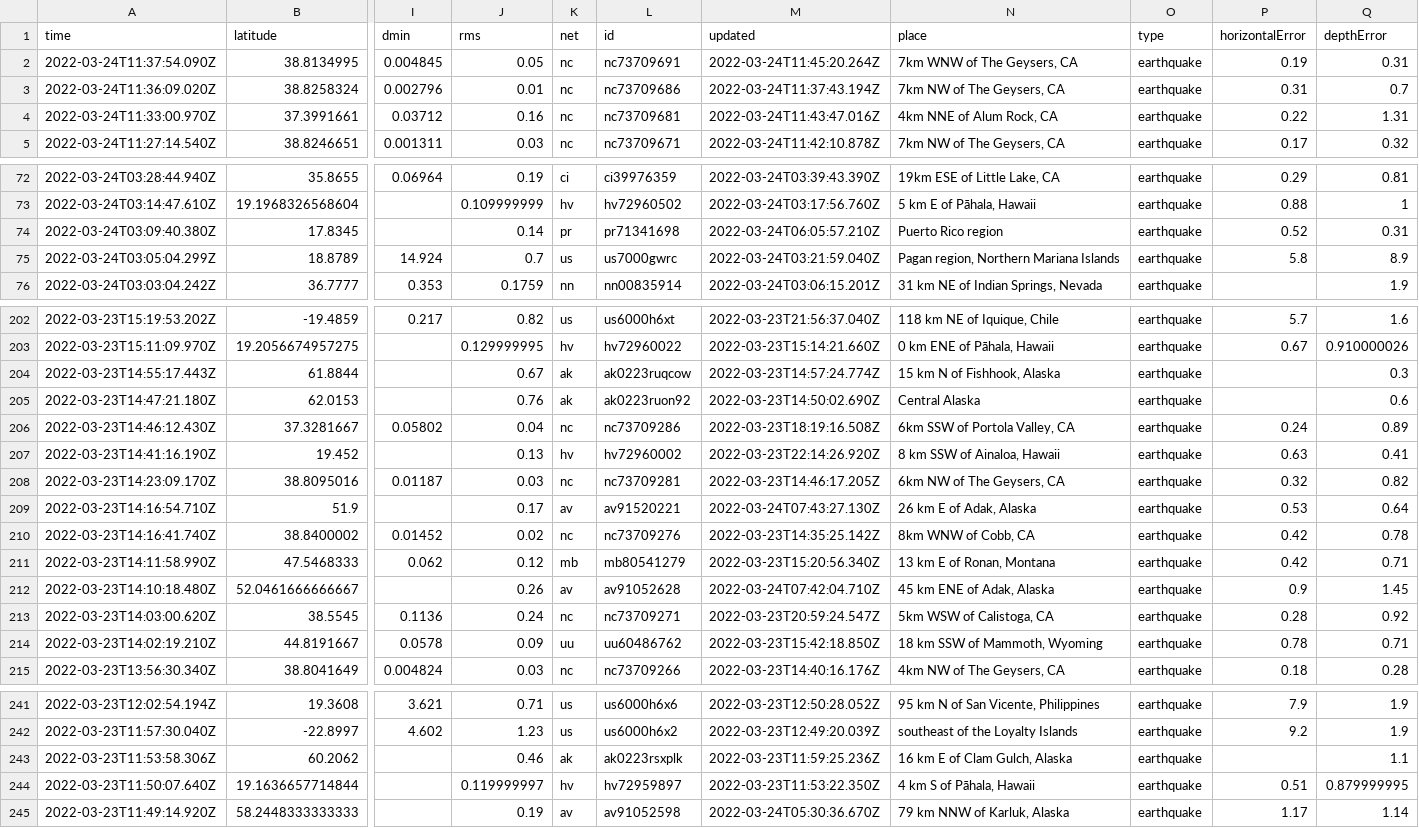
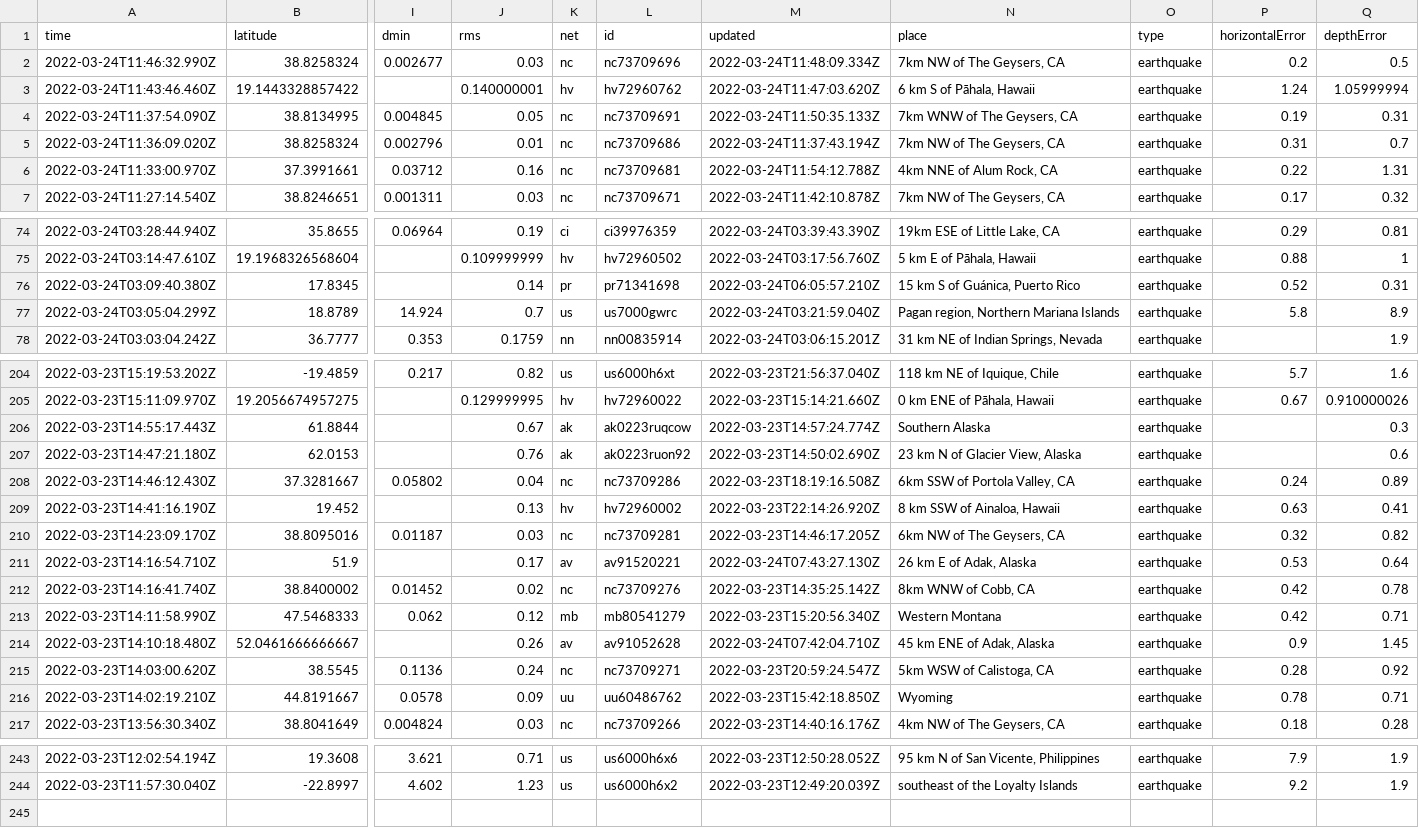
Before and after one commit to pbock/nicar22-github-actions, a CSV file: usgs_current.csv, drawn as a sheet; only a part is shown, gaps mark what is left out; removed rows and columns are numbered as before the commit, all else as after; rows hold the shown columns only; the diff covers the shown part only; the diff names each change by its address in the sheet, - before the commit and + after, or states it on an @@ line.

```diff
--- a/usgs_current.csv
+++ b/usgs_current.csv
+row 2: 2022-03-24T11:46:32.990Z | 38.8258324 | 0.002677 | 0.03 | nc | nc73709696 | 2022-03-24T11:48:09.334Z | 7km NW of The Geysers, CA | earthquake | 0.2 | 0.5
+row 3: 2022-03-24T11:43:46.460Z | 19.1443328857422 |  | 0.140000001 | hv | hv72960762 | 2022-03-24T11:47:03.620Z | 6 km S of Pāhala, Hawaii | earthquake | 1.24 | 1.05999994
-M4 (updated): 2022-03-24T11:45:20.264Z
+M4 (updated): 2022-03-24T11:50:35.133Z
-M6 (updated): 2022-03-24T11:43:47.016Z
+M6 (updated): 2022-03-24T11:54:12.788Z
-N76 (place): Puerto Rico region
+N76 (place): 15 km S of Guánica, Puerto Rico
-N206 (place): 15 km N of Fishhook, Alaska
+N206 (place): Southern Alaska
-N207 (place): Central Alaska
+N207 (place): 23 km N of Glacier View, Alaska
-N213 (place): 13 km E of Ronan, Montana
+N213 (place): Western Montana
-N216 (place): 18 km SSW of Mammoth, Wyoming
+N216 (place): Wyoming
-row 243: 2022-03-23T11:53:58.306Z | 60.2062 |  | 0.46 | ak | ak0223rsxplk | 2022-03-23T11:59:25.236Z | 16 km E of Clam Gulch, Alaska | earthquake |  | 1.1
-row 244: 2022-03-23T11:50:07.640Z | 19.1636657714844 |  | 0.119999997 | hv | hv72959897 | 2022-03-23T11:53:22.350Z | 4 km S of Pāhala, Hawaii | earthquake | 0.51 | 0.879999995
-row 245: 2022-03-23T11:49:14.920Z | 58.2448333333333 |  | 0.19 | av | av91052598 | 2022-03-24T05:30:36.670Z | 79 km NNW of Karluk, Alaska | earthquake | 1.17 | 1.14
```
Also changed, not shown: 2 edited cells elsewhere in this file, usgs_main.csv.
